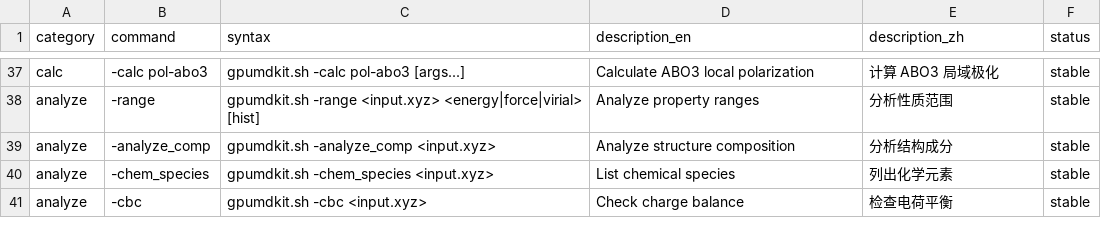
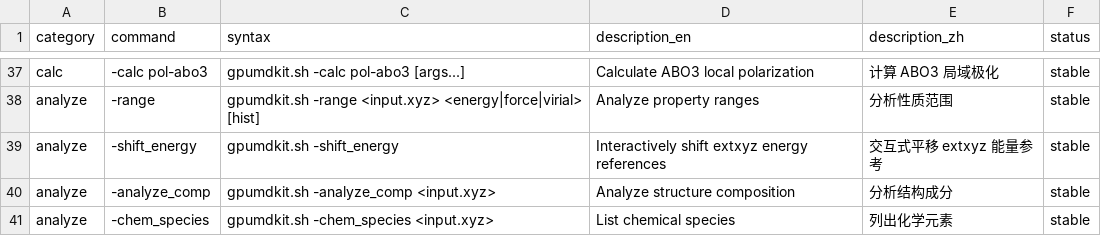
Before and after one commit to zhyan0603/GPUMDkit, a TSV file: docs/command_reference.tsv, drawn as a sheet; only a part is shown, gaps mark what is left out; the shorter side is filled out with more unchanged rows; the diff names each change by its address in the sheet, - before the commit and + after, or states it on an @@ line.

Commit message:
add -shift_energy

```diff
--- a/docs/command_reference.tsv
+++ b/docs/command_reference.tsv
+row 39: analyze | -shift_energy | gpumdkit.sh -shift_energy | Interactively shift extxyz energy references | 交互式平移 extxyz 能量参考 | stable
```
Also changed, not shown: 18 other files.
